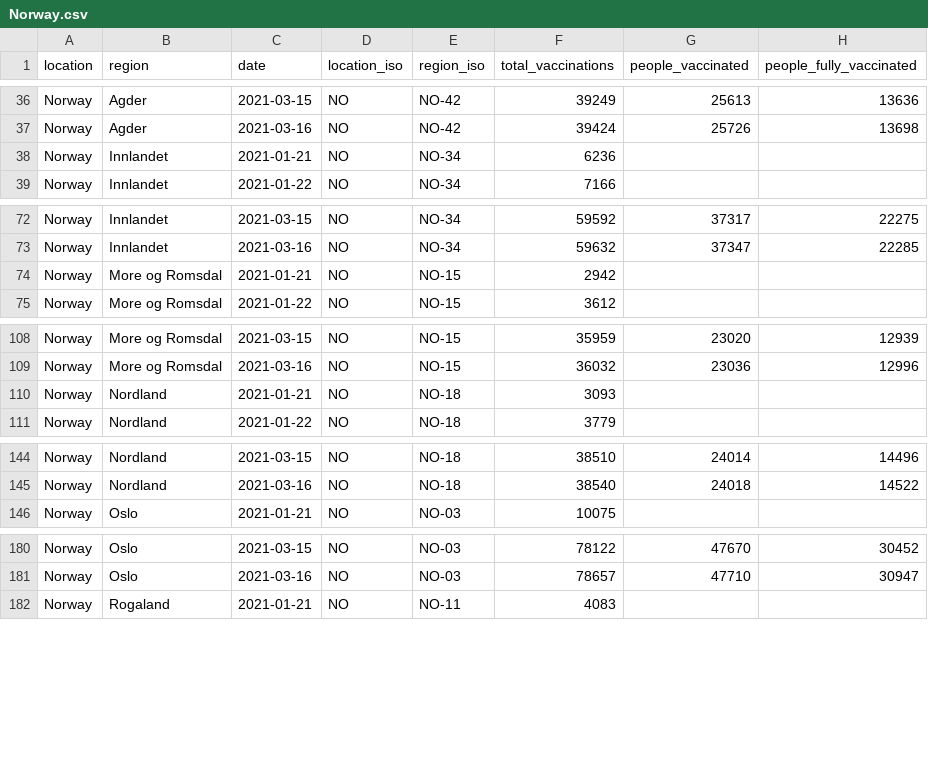
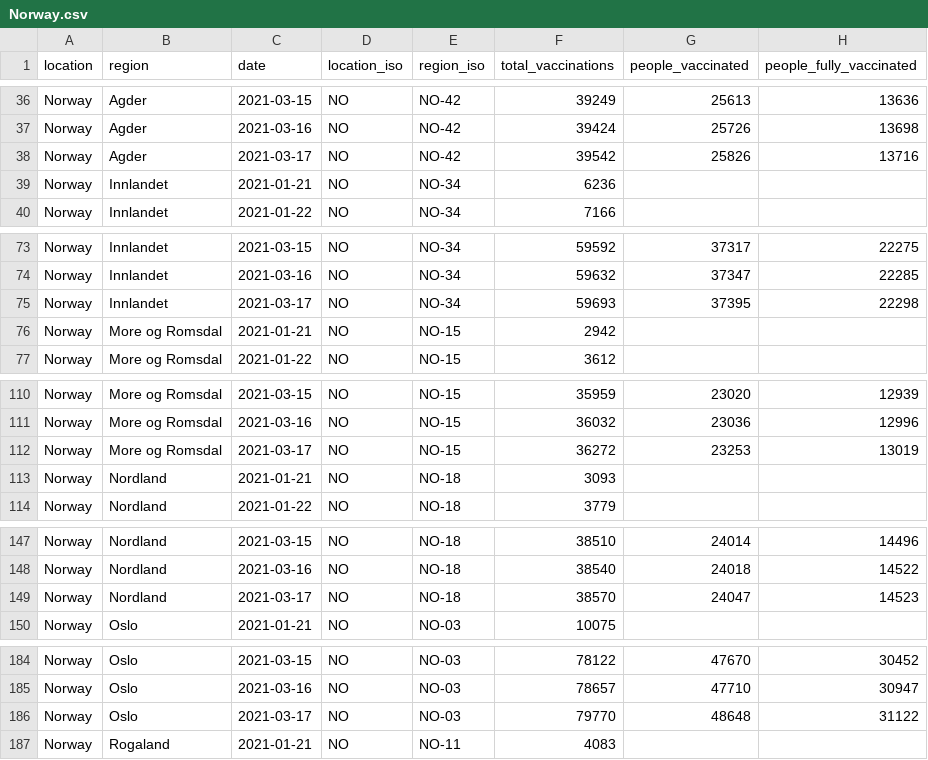
Before and after one commit to sociepy/covid19-vaccination-subnational, a CSV file: data/countries/Norway.csv, drawn as a sheet; only a part is shown, gaps mark what is left out; the diff covers the shown part only.

```diff
--- a/data/countries/Norway.csv
+++ b/data/countries/Norway.csv
@@ -37,2 +37,3 @@ Norway,Agder,2021-03-15,NO,NO-42,39249,25613,13636
 Norway,Agder,2021-03-16,NO,NO-42,39424,25726,13698
+Norway,Agder,2021-03-17,NO,NO-42,39542,25826,13716
 Norway,Innlandet,2021-01-21,NO,NO-34,6236,,
@@ -73,2 +74,3 @@ Norway,Innlandet,2021-03-15,NO,NO-34,59592,37317,22275
 Norway,Innlandet,2021-03-16,NO,NO-34,59632,37347,22285
+Norway,Innlandet,2021-03-17,NO,NO-34,59693,37395,22298
 Norway,More og Romsdal,2021-01-21,NO,NO-15,2942,,
@@ -109,2 +111,3 @@ Norway,More og Romsdal,2021-03-15,NO,NO-15,35959,23020,12939
 Norway,More og Romsdal,2021-03-16,NO,NO-15,36032,23036,12996
+Norway,More og Romsdal,2021-03-17,NO,NO-15,36272,23253,13019
 Norway,Nordland,2021-01-21,NO,NO-18,3093,,
@@ -145,2 +148,3 @@ Norway,Nordland,2021-03-15,NO,NO-18,38510,24014,14496
 Norway,Nordland,2021-03-16,NO,NO-18,38540,24018,14522
+Norway,Nordland,2021-03-17,NO,NO-18,38570,24047,14523
 Norway,Oslo,2021-01-21,NO,NO-03,10075,,
@@ -181,2 +185,3 @@ Norway,Oslo,2021-03-15,NO,NO-03,78122,47670,30452
 Norway,Oslo,2021-03-16,NO,NO-03,78657,47710,30947
+Norway,Oslo,2021-03-17,NO,NO-03,79770,48648,31122
 Norway,Rogaland,2021-01-21,NO,NO-11,4083,,
```
Also changed, not shown: 6 added rows elsewhere in this file, data/countries/Belgium.csv, data/countries/Peru.csv, 22 other files.
